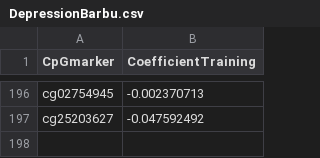
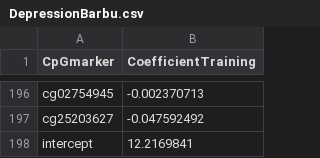
Before and after one commit to bio-learn/biolearn, a CSV file: biolearn/data/DepressionBarbu.csv, drawn as a sheet; only a part is shown, gaps mark what is left out.

```diff
--- a/biolearn/data/DepressionBarbu.csv
+++ b/biolearn/data/DepressionBarbu.csv
@@ -197 +197,2 @@ cg02754945,-0.002370713
 cg25203627,-0.047592492
+intercept,12.2169841
```
Also changed, not shown: biolearn/data/DNAmTL.csv, biolearn/data/DunedinPoAm38.csv, 15 other files.
